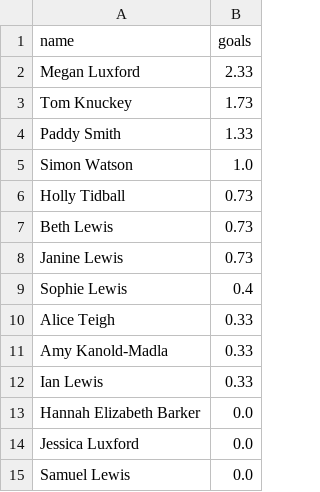
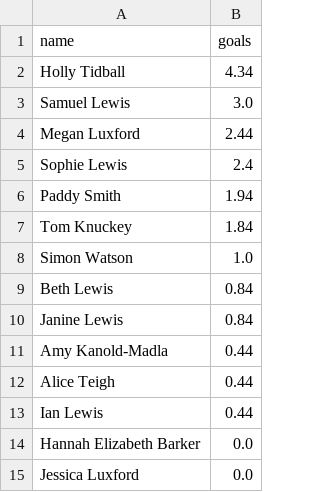
Before and after one commit to tomknuckey/wsl_game, a CSV file: data/output/actual/results.csv, drawn as a sheet.

```diff
--- a/data/output/actual/results.csv
+++ b/data/output/actual/results.csv
@@ -1,15 +1,15 @@
 name,goals
-Megan Luxford,2.33
-Tom Knuckey,1.73
-Paddy Smith,1.33
+Holly Tidball,4.34
+Samuel Lewis,3.0
+Megan Luxford,2.44
+Sophie Lewis,2.4
+Paddy Smith,1.94
+Tom Knuckey,1.84
 Simon Watson,1.0
-Holly Tidball,0.73
-Beth Lewis,0.73
-Janine Lewis,0.73
-Sophie Lewis,0.4
-Alice Teigh,0.33
-Amy Kanold-Madla,0.33
-Ian Lewis,0.33
+Beth Lewis,0.84
+Janine Lewis,0.84
+Amy Kanold-Madla,0.44
+Alice Teigh,0.44
+Ian Lewis,0.44
 Hannah Elizabeth Barker,0.0
 Jessica Luxford ,0.0
-Samuel Lewis,0.0
```
Also changed, not shown: data/output/actual/pdf_goals_agg.csv, 1 other file.
